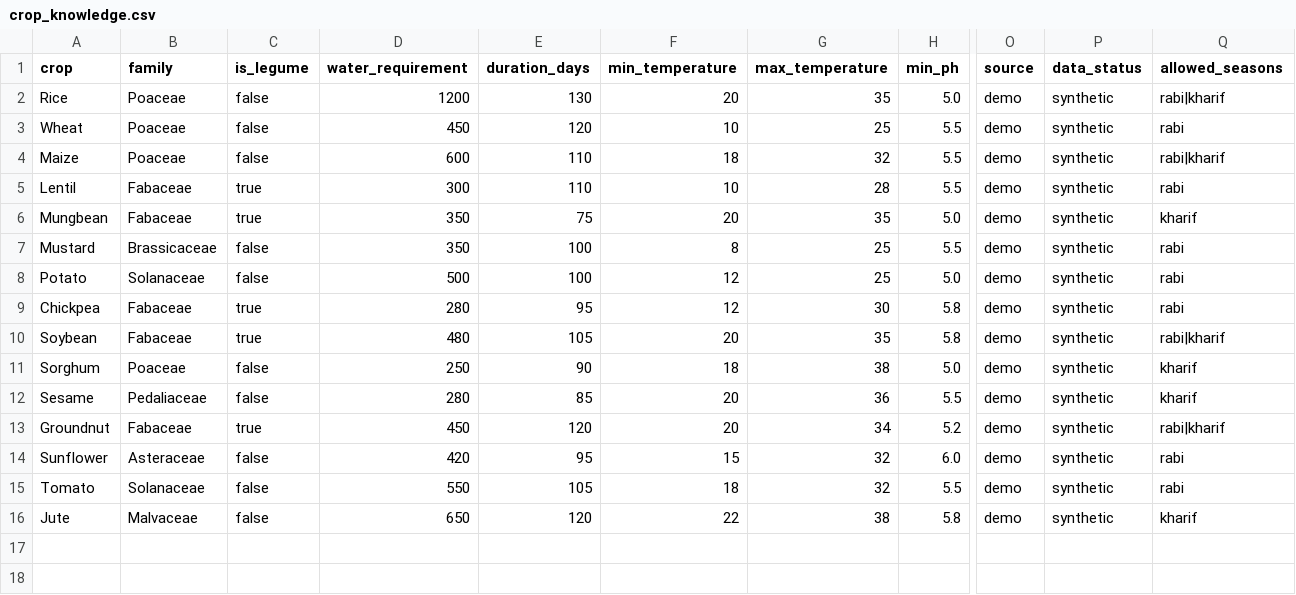
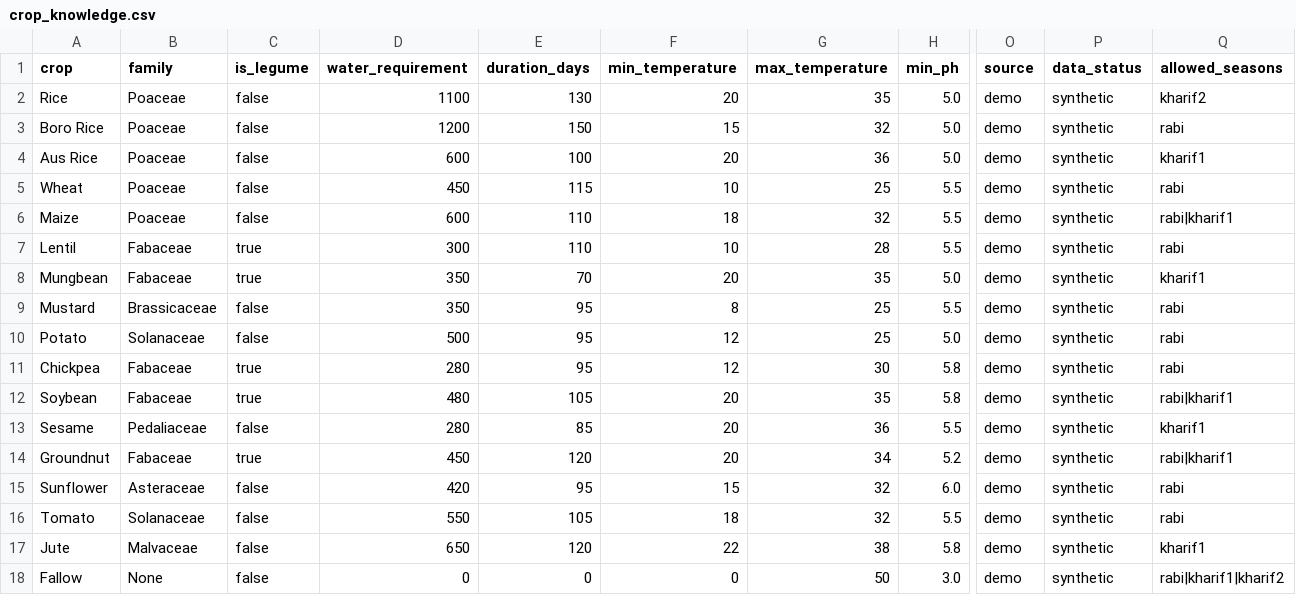
Before and after one commit to danial-hossain/FieldShift2026, a CSV file: data/crops/crop_knowledge.csv, drawn as a sheet; only a part is shown, gaps mark what is left out; removed rows and columns are numbered as before the commit, all else as after; rows hold the shown columns only; the diff names each change by its address in the sheet, - before the commit and + after, or states it on an @@ line.

Commit message:
PHASE 2: Real 6-period MILP matching Bangladesh crop calendar, FAOSTAT demand, and rotation robustness

```diff
--- a/data/crops/crop_knowledge.csv
+++ b/data/crops/crop_knowledge.csv
-D2 (water_requirement): 1200
+D2 (water_requirement): 1100
-Q2 (allowed_seasons): rabi|kharif
+Q2 (allowed_seasons): kharif2
+row 3: Boro Rice | Poaceae | false | 1200 | 150 | 15 | 32 | 5.0 | demo | synthetic | rabi
+row 4: Aus Rice | Poaceae | false | 600 | 100 | 20 | 36 | 5.0 | demo | synthetic | kharif1
-E5 (duration_days): 120
+E5 (duration_days): 115
-Q6 (allowed_seasons): rabi|kharif
+Q6 (allowed_seasons): rabi|kharif1
-E8 (duration_days): 75
+E8 (duration_days): 70
-Q8 (allowed_seasons): kharif
+Q8 (allowed_seasons): kharif1
-E9:E10 (duration_days): 100
+E9:E10 (duration_days): 95
-Q12 (allowed_seasons): rabi|kharif
+Q12 (allowed_seasons): rabi|kharif1
-row 11: Sorghum | Poaceae | false | 250 | 90 | 18 | 38 | 5.0 | demo | synthetic | kharif
-Q13 (allowed_seasons): kharif
+Q13 (allowed_seasons): kharif1
-Q14 (allowed_seasons): rabi|kharif
+Q14 (allowed_seasons): rabi|kharif1
-Q17 (allowed_seasons): kharif
+Q17 (allowed_seasons): kharif1
+row 18: Fallow | None | false | 0 | 0 | 0 | 50 | 3.0 | demo | synthetic | rabi|kharif1|kharif2
```
Also changed, not shown: 11 other files.
